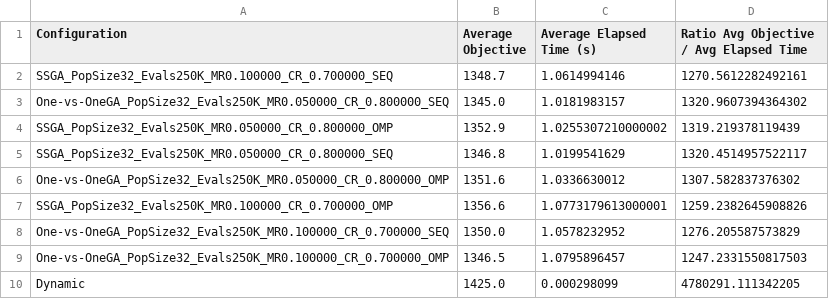
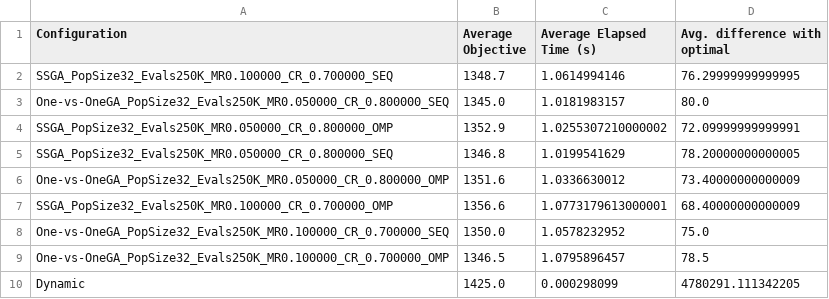
Before and after one commit to PAL-ULL/GECCO-21-Parallel-GA-KNP, a CSV file: data/preliminar_results/InverseCorrelated_N_50_R_100_0.csv, drawn as a sheet.

```diff
--- a/data/preliminar_results/InverseCorrelated_N_50_R_100_0.csv
+++ b/data/preliminar_results/InverseCorrelated_N_50_R_100_0.csv
@@ -1,10 +1,10 @@
-Configuration,Average Objective,Average Elapsed Time (s),Ratio Avg Objective / Avg Elapsed Time
-SSGA_PopSize32_Evals250K_MR0.100000_CR_0.700000_SEQ,1348.7,1.0614994146,1270.5612282492161
-One-vs-OneGA_PopSize32_Evals250K_MR0.050000_CR_0.800000_SEQ,1345.0,1.0181983157,1320.9607394364302
-SSGA_PopSize32_Evals250K_MR0.050000_CR_0.800000_OMP,1352.9,1.0255307210000002,1319.219378119439
-SSGA_PopSize32_Evals250K_MR0.050000_CR_0.800000_SEQ,1346.8,1.0199541629,1320.4514957522117
-One-vs-OneGA_PopSize32_Evals250K_MR0.050000_CR_0.800000_OMP,1351.6,1.0336630012,1307.582837376302
-SSGA_PopSize32_Evals250K_MR0.100000_CR_0.700000_OMP,1356.6,1.0773179613000001,1259.2382645908826
-One-vs-OneGA_PopSize32_Evals250K_MR0.100000_CR_0.700000_SEQ,1350.0,1.0578232952,1276.205587573829
-One-vs-OneGA_PopSize32_Evals250K_MR0.100000_CR_0.700000_OMP,1346.5,1.0795896457,1247.2331550817503
+Configuration,Average Objective,Average Elapsed Time (s),Avg. difference with optimal
+SSGA_PopSize32_Evals250K_MR0.100000_CR_0.700000_SEQ,1348.7,1.0614994146,76.29999999999995
+One-vs-OneGA_PopSize32_Evals250K_MR0.050000_CR_0.800000_SEQ,1345.0,1.0181983157,80.0
+SSGA_PopSize32_Evals250K_MR0.050000_CR_0.800000_OMP,1352.9,1.0255307210000002,72.09999999999991
+SSGA_PopSize32_Evals250K_MR0.050000_CR_0.800000_SEQ,1346.8,1.0199541629,78.20000000000005
+One-vs-OneGA_PopSize32_Evals250K_MR0.050000_CR_0.800000_OMP,1351.6,1.0336630012,73.40000000000009
+SSGA_PopSize32_Evals250K_MR0.100000_CR_0.700000_OMP,1356.6,1.0773179613000001,68.40000000000009
+One-vs-OneGA_PopSize32_Evals250K_MR0.100000_CR_0.700000_SEQ,1350.0,1.0578232952,75.0
+One-vs-OneGA_PopSize32_Evals250K_MR0.100000_CR_0.700000_OMP,1346.5,1.0795896457,78.5
 Dynamic,1425.0,0.000298099,4780291.111342205
```
Also changed, not shown: data/preliminar_results/InverseCorrelated_N_500_R_100_0.csv, data/preliminar_results/SpannerStronglyCorrelated_N_100_R_100_0.csv, 19 other files.
